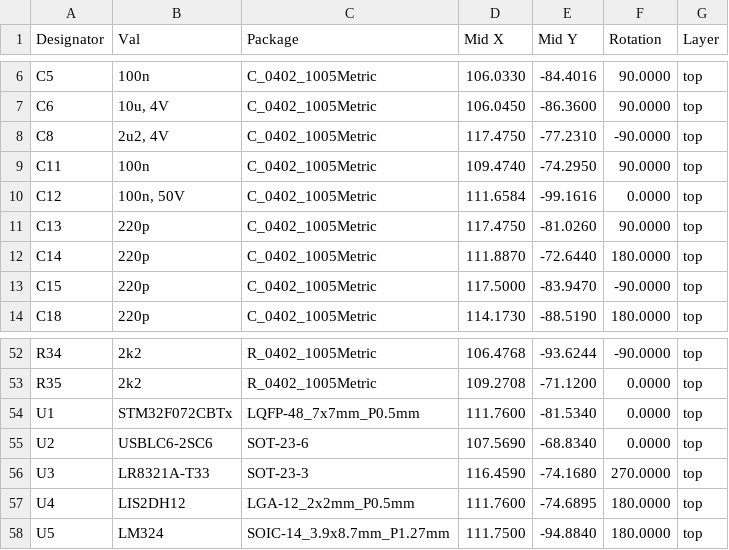
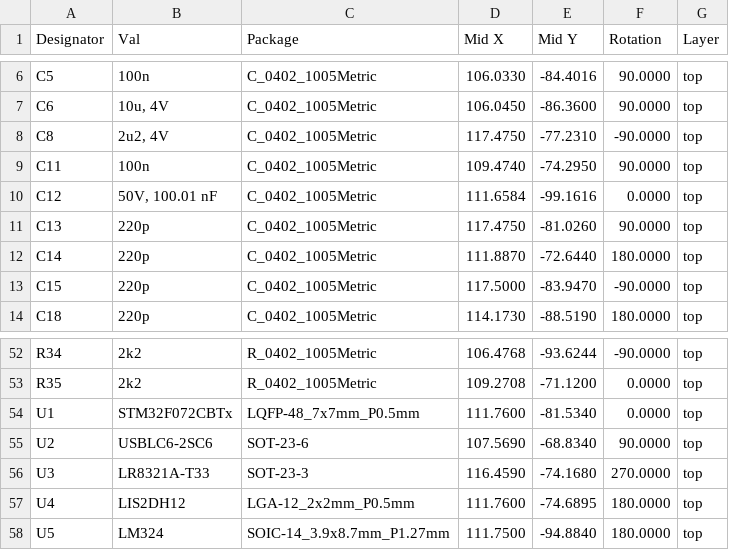
Before and after one commit to BBBSnowball/analog-noise, a CSV file: hardware/pcb1/generated/Manufacturers/JLCPCB/analog-noise-generator_cpl_jlc.csv, drawn as a sheet; only a part is shown, gaps mark what is left out.

```diff
--- a/hardware/pcb1/generated/Manufacturers/JLCPCB/analog-noise-generator_cpl_jlc.csv
+++ b/hardware/pcb1/generated/Manufacturers/JLCPCB/analog-noise-generator_cpl_jlc.csv
@@ -9,3 +9,3 @@ Designator,Val,Package,Mid X,Mid Y,Rotation,Layer
 "C11","100n","C_0402_1005Metric",109.4740,-74.2950,90.0000,top
-"C12","100n, 50V","C_0402_1005Metric",111.6584,-99.1616,0.0000,top
+"C12","50V, 100.01 nF","C_0402_1005Metric",111.6584,-99.1616,0.0000,top
 "C13","220p","C_0402_1005Metric",117.4750,-81.0260,90.0000,top
@@ -54,3 +54,3 @@ Designator,Val,Package,Mid X,Mid Y,Rotation,Layer
 "U1","STM32F072CBTx","LQFP-48_7x7mm_P0.5mm",111.7600,-81.5340,0.0000,top
-"U2","USBLC6-2SC6","SOT-23-6",107.5690,-68.8340,0.0000,top
+"U2","USBLC6-2SC6","SOT-23-6",107.5690,-68.8340,90.0000,top
 "U3","LR8321A-T33","SOT-23-3",116.4590,-74.1680,270.0000,top
```
Also changed, not shown: hardware/pcb1/generated/Manufacturers/JLCPCB/analog-noise-generator_bom_jlc.csv, 23 other files.
